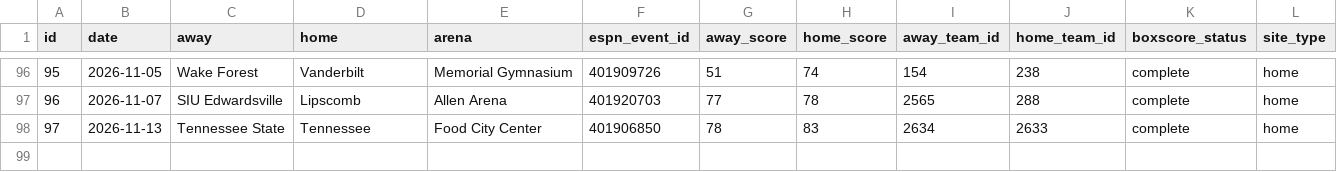
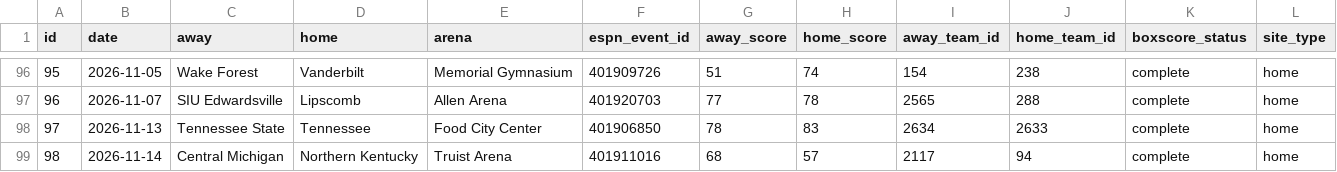
Before and after one commit to ryanferronbaseball-oss/ferronnbaarchive, a CSV file: college/data/games.csv, drawn as a sheet; only a part is shown, gaps mark what is left out.

Commit message:
Import Game 98 Central Michigan at Northern Kentucky from verified official box score

```diff
--- a/college/data/games.csv
+++ b/college/data/games.csv
@@ -98 +98,2 @@ id,date,away,home,arena,espn_event_id,away_score,home_score,away_team_id,home_te
 97,2026-11-13,Tennessee State,Tennessee,Food City Center,401906850,78,83,2634,2633,complete,home
+98,2026-11-14,Central Michigan,Northern Kentucky,Truist Arena,401911016,68,57,2117,94,complete,home
```
